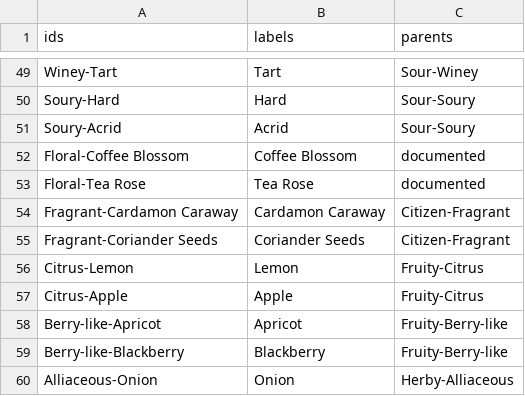
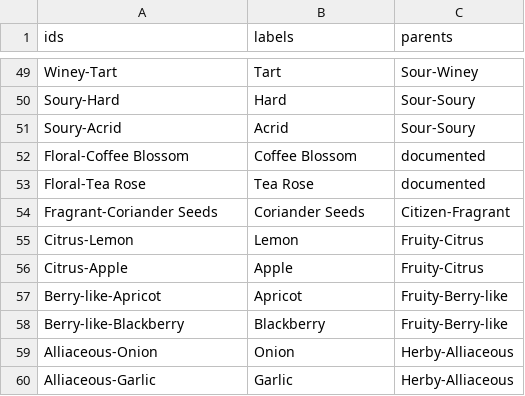
Before and after one commit to Daniel-hershel/wheel-of-power-and-privelege, a CSV file: data.csv, drawn as a sheet; only a part is shown, gaps mark what is left out; the shorter side is filled out with more unchanged rows; the diff names each change by its address in the sheet, - before the commit and + after, or states it on an @@ line.

Commit message:
push

```diff
--- a/data.csv
+++ b/data.csv
-row 54: Fragrant-Cardamon Caraway | Cardamon Caraway | Citizen-Fragrant
```
